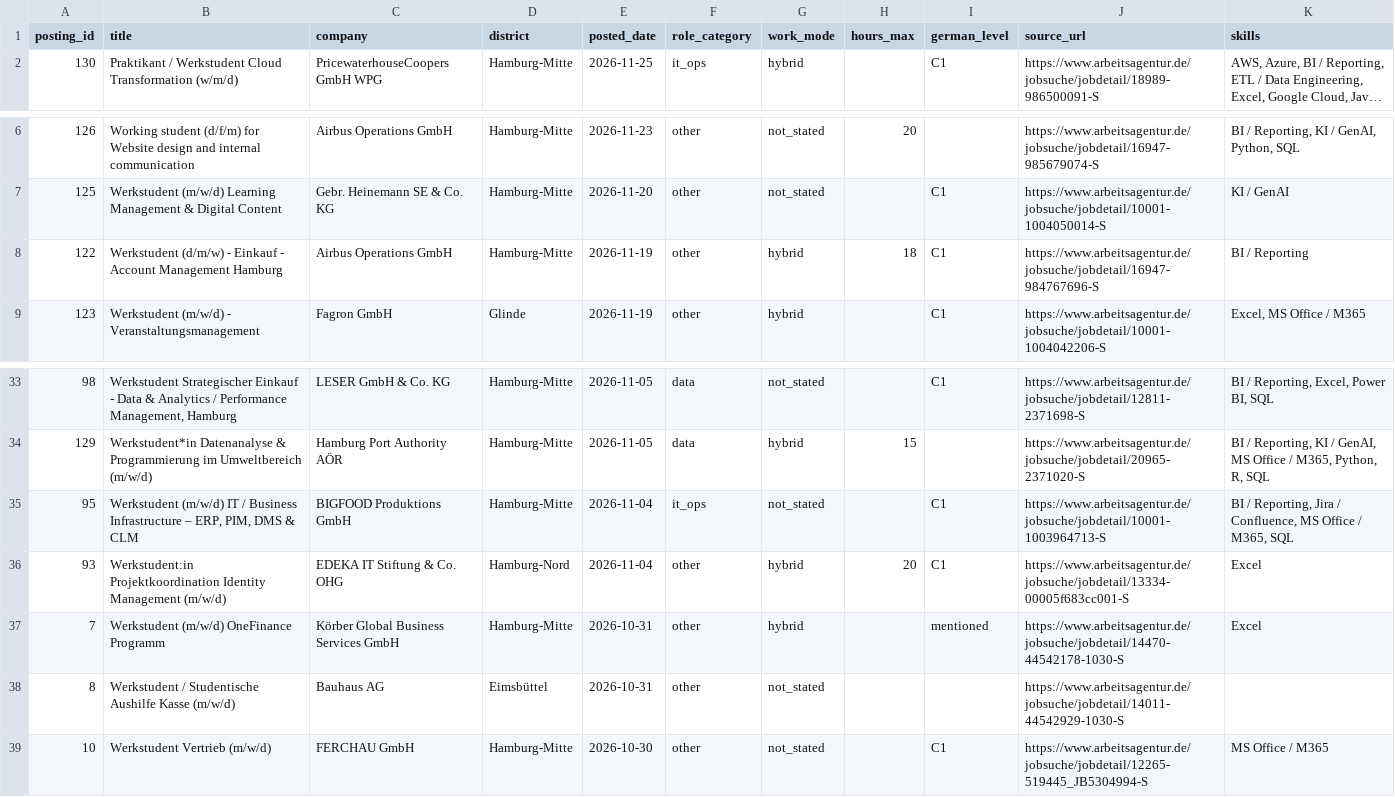
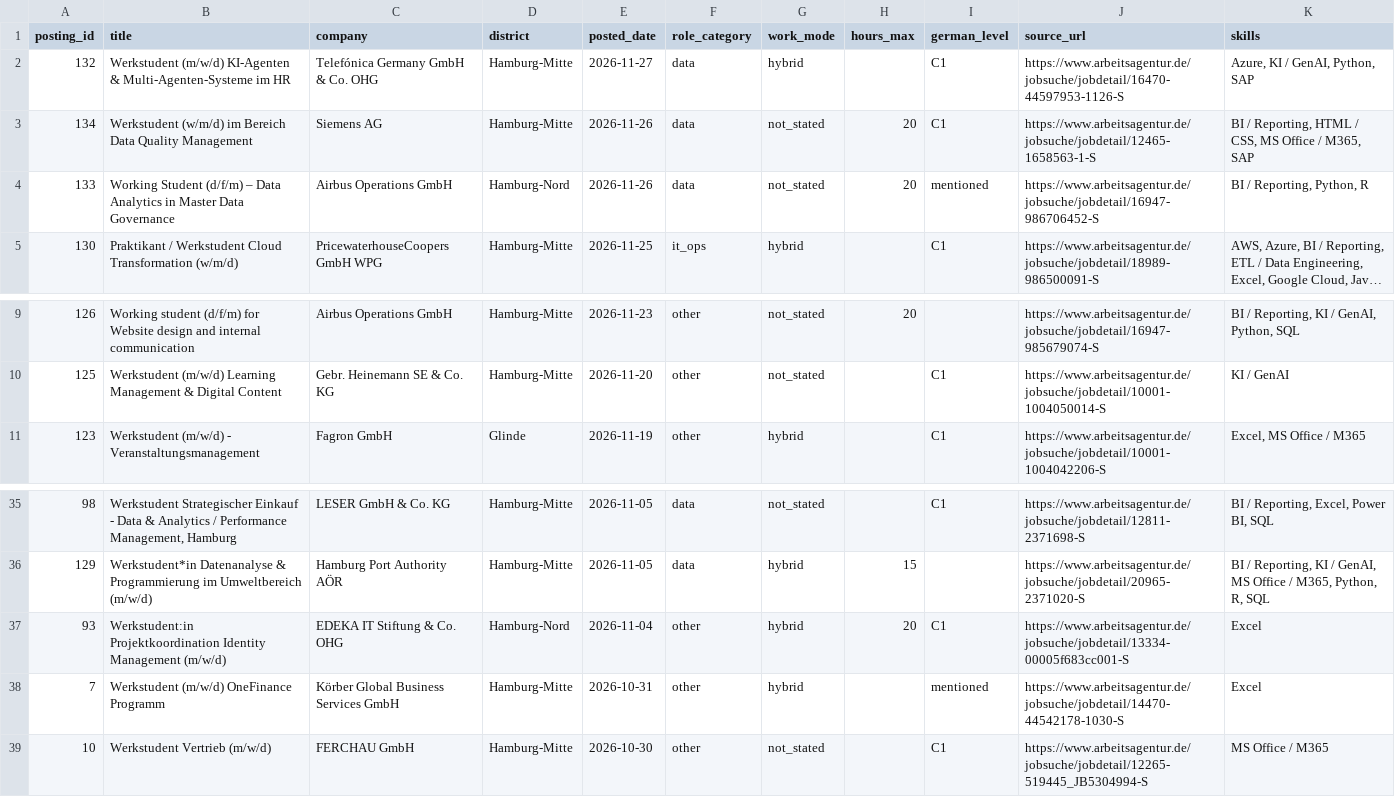
Before and after one commit to ruzbeh21/hamburg-werkstudent-dashboard, a CSV file: docs/data/postings.csv, drawn as a sheet; only a part is shown, gaps mark what is left out; long unchanged cells end in …; removed rows and columns are numbered as before the commit, all else as after; the diff names each change by its address in the sheet, - before the commit and + after, or states it on an @@ line.

```diff
--- a/docs/data/postings.csv
+++ b/docs/data/postings.csv
+row 2: 132 | Werkstudent (m/w/d) KI-Agenten & Multi-Agenten-Systeme im HR | Telefónica Germany GmbH & Co. OHG | Hamburg-Mitte | 2026-11-27 | data | hybrid |  | C1 | https://www.arbeitsagentur.de/jobsuche/jobdetail/16470-44597953-1126-S | Azure, KI / GenAI, Python, SAP
+row 3: 134 | Werkstudent (w/m/d) im Bereich Data Quality Management | Siemens AG | Hamburg-Mitte | 2026-11-26 | data | not_stated | 20 | C1 | https://www.arbeitsagentur.de/jobsuche/jobdetail/12465-1658563-1-S | BI / Reporting, HTML / CSS, MS Office / M365, SAP
+row 4: 133 | Working Student (d/f/m) – Data Analytics in Master Data Governance | Airbus Operations GmbH | Hamburg-Nord | 2026-11-26 | data | not_stated | 20 | mentioned | https://www.arbeitsagentur.de/jobsuche/jobdetail/16947-986706452-S | BI / Reporting, Python, R
-row 8: 122 | Werkstudent (d/m/w) - Einkauf - Account Management Hamburg | Airbus Operations GmbH | Hamburg-Mitte | 2026-11-19 | other | hybrid | 18 | C1 | https://www.arbeitsagentur.de/jobsuche/jobdetail/16947-984767696-S | BI / Reporting
-row 35: 95 | Werkstudent (m/w/d) IT / Business Infrastructure – ERP, PIM, DMS & CLM | BIGFOOD Produktions GmbH | Hamburg-Mitte | 2026-11-04 | it_ops | not_stated |  | C1 | https://www.arbeitsagentur.de/jobsuche/jobdetail/10001-1003964713-S | BI / Reporting, Jira / Confluence, MS Office / M365, SQL
-row 38: 8 | Werkstudent / Studentische Aushilfe Kasse (m/w/d) | Bauhaus AG | Eimsbüttel | 2026-10-31 | other | not_stated |  |  | https://www.arbeitsagentur.de/jobsuche/jobdetail/14011-44542929-1030-S
```
Also changed, not shown: 13 other files.
